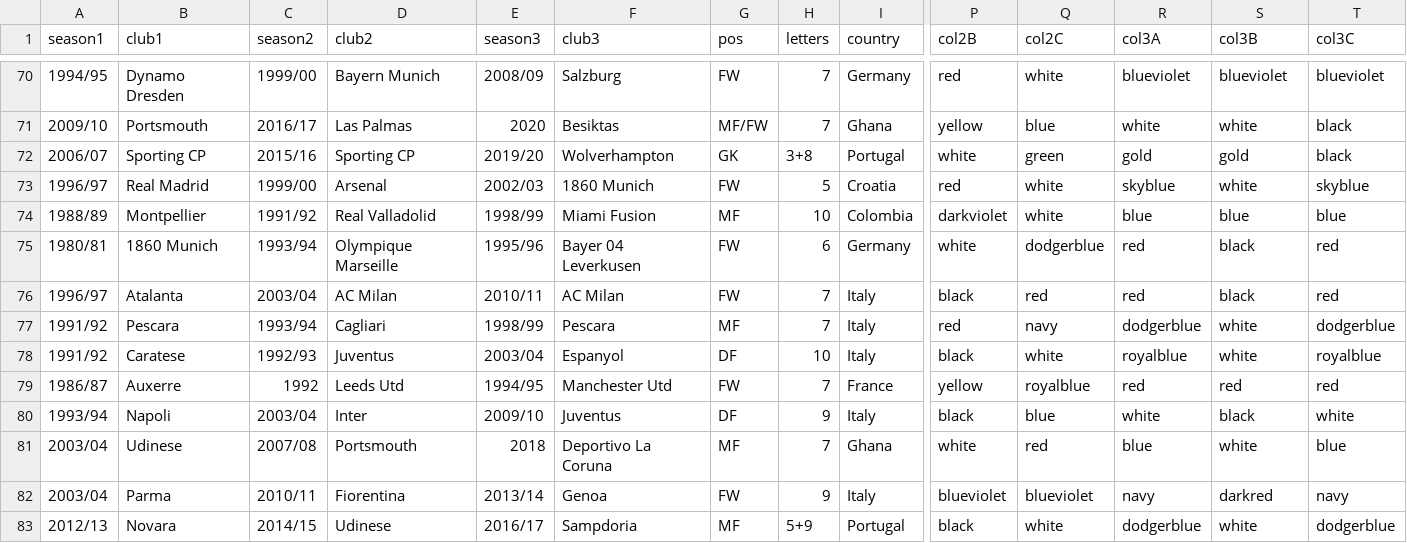
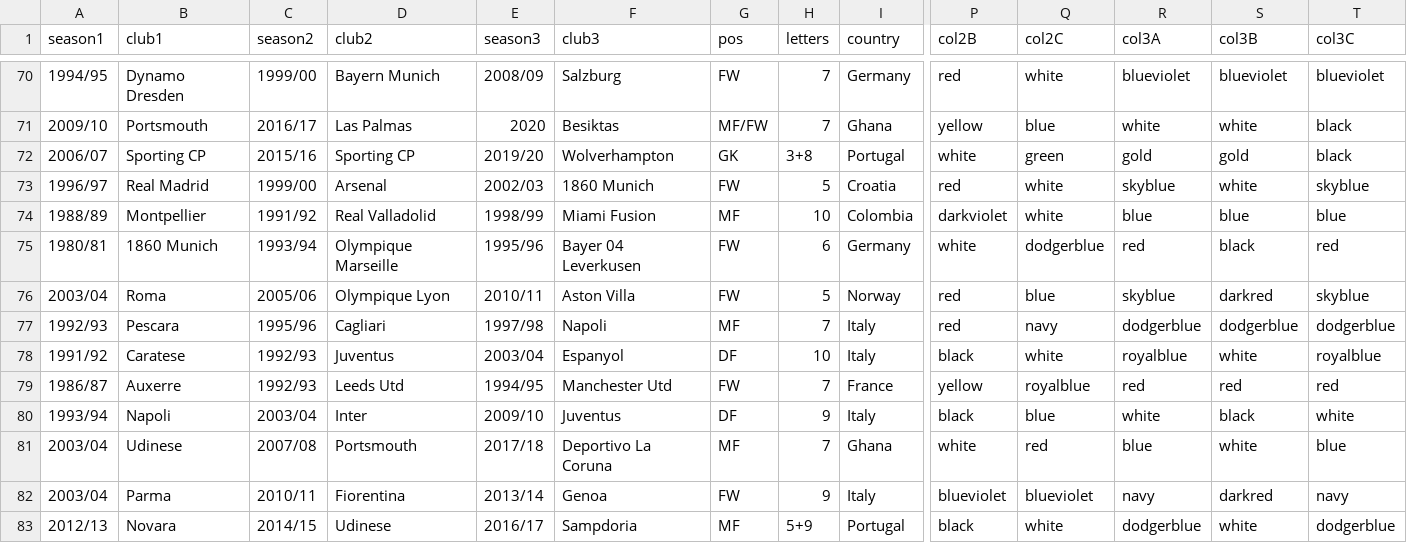
Before and after one commit to vitus81/transferl, a CSV file: lst.csv, drawn as a sheet; only a part is shown, gaps mark what is left out; removed rows and columns are numbered as before the commit, all else as after; rows hold the shown columns only; the diff names each change by its address in the sheet, - before the commit and + after, or states it on an @@ line.

Commit message:
Updated player list

```diff
--- a/lst.csv
+++ b/lst.csv
-row 76: 1996/97 | Atalanta | 2003/04 | AC Milan | 2010/11 | AC Milan | FW | 7 | Italy | black | red | red | black | red
+row 76: 2003/04 | Roma | 2005/06 | Olympique Lyon | 2010/11 | Aston Villa | FW | 5 | Norway | red | blue | skyblue | darkred | skyblue
-A77 (season1): 1991/92
+A77 (season1): 1992/93
-C77 (season2): 1993/94
+C77 (season2): 1995/96
-E77 (season3): 1998/99
+E77 (season3): 1997/98
-F77 (club3): Pescara
+F77 (club3): Napoli
-S77 (col3B): white
+S77 (col3B): dodgerblue
-C79 (season2): 1992
+C79 (season2): 1992/93
-E81 (season3): 2018
+E81 (season3): 2017/18
```
